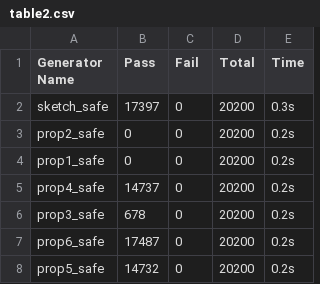
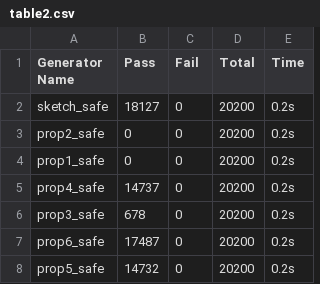
Before and after one commit to Pat-Lafon/Cobb_PBT, a CSV file: csv/rbtree/table2.csv, drawn as a sheet.

Commit message:
Update tables and graph and program

```diff
--- a/csv/rbtree/table2.csv
+++ b/csv/rbtree/table2.csv
@@ -1,3 +1,3 @@
 Generator Name,Pass,Fail,Total,Time
-sketch_safe,17397,0,20200,0.3s
+sketch_safe,18127,0,20200,0.2s
 prop2_safe,0,0,20200,0.2s
```
Also changed, not shown: csv/sized_list/table2.csv, 6 other files.
